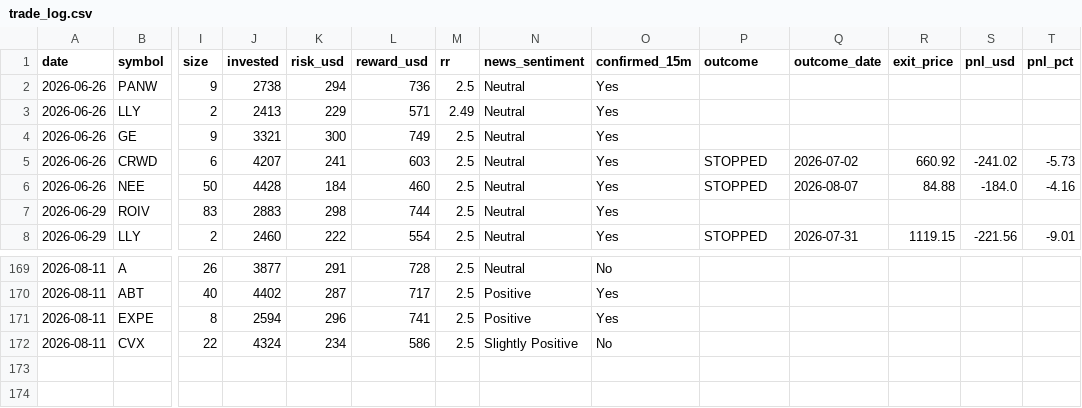
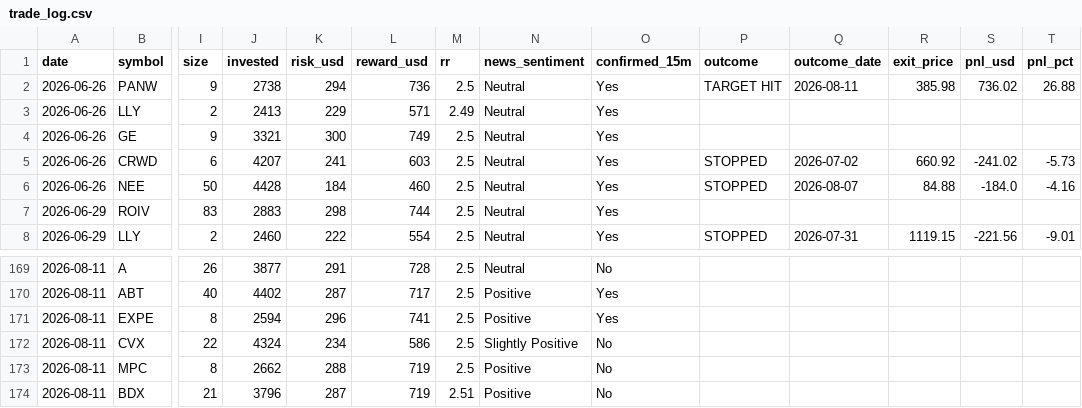
Before and after one commit to prabha-v2/swing-trading-agent-us, a CSV file: trade_log.csv, drawn as a sheet; only a part is shown, gaps mark what is left out; rows hold the shown columns only; the diff names each change by its address in the sheet, - before the commit and + after, or states it on an @@ line.

```diff
--- a/trade_log.csv
+++ b/trade_log.csv
-P2 (outcome): (empty)
+P2 (outcome): TARGET HIT
-Q2 (outcome_date): (empty)
+Q2 (outcome_date): 2026-08-11
-R2 (exit_price): (empty)
+R2 (exit_price): 385.98
-S2 (pnl_usd): (empty)
+S2 (pnl_usd): 736.02
-T2 (pnl_pct): (empty)
+T2 (pnl_pct): 26.88
+row 173: 2026-08-11 | MPC | 8 | 2662 | 288 | 719 | 2.5 | Positive | No
+row 174: 2026-08-11 | BDX | 21 | 3796 | 287 | 719 | 2.51 | Positive | No
```
